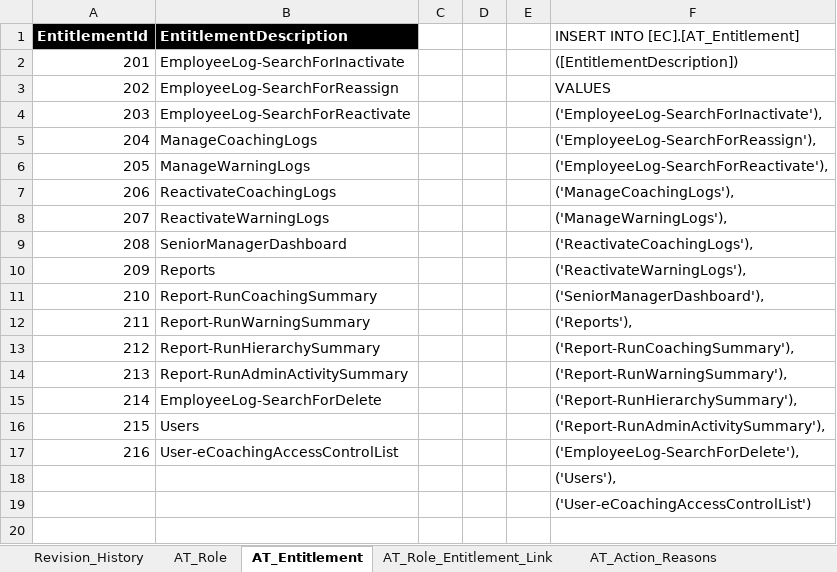
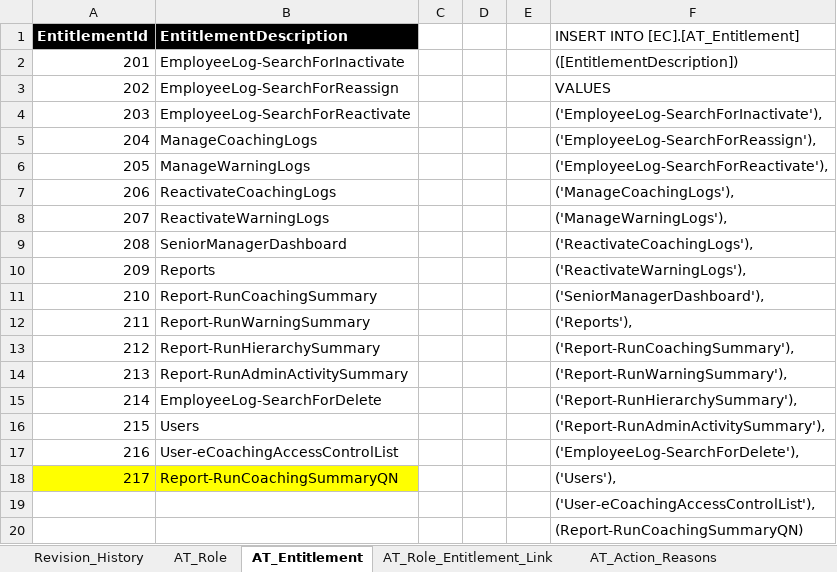
Before and after one commit to maximus-cco/eCoaching_V2_Bak, an Excel workbook: Design/DD/DB/CCO_eCoaching_Log_AT_Dimension_Table_Data.xlsx, sheet AT_Entitlement, drawn as a sheet; values as stored, in another font and other column widths than the file's, no borders; addresses are those after the commit; the diff names each change by its address in the sheet, - before the commit and + after, or states it on an @@ line.

Commit message:
TFS 13333 - Quality Now reporting additional changes
git-tfs-id: [https://tfs.omnicloud.local/tfs/cco%20program/]$/eCoaching_V2;C42066

```diff
--- a/Design/DD/DB/CCO_eCoaching_Log_AT_Dimension_Table_Data.xlsx (sheet AT_Entitlement)
+++ b/Design/DD/DB/CCO_eCoaching_Log_AT_Dimension_Table_Data.xlsx (sheet AT_Entitlement)
+row 18: 217 | Report-RunCoachingSummaryQN |  |  |  | ('Users'),
-F19: ('Users'),
+F19: ('User-eCoachingAccessControlList'),
-F20: ('User-eCoachingAccessControlList')
+F20: (Report-RunCoachingSummaryQN)
```
Also changed, not shown: sheet AT_Role_Entitlement_Link, sheet Revision_History, 3 other files.
